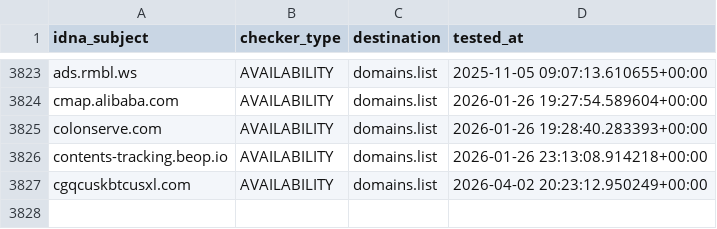
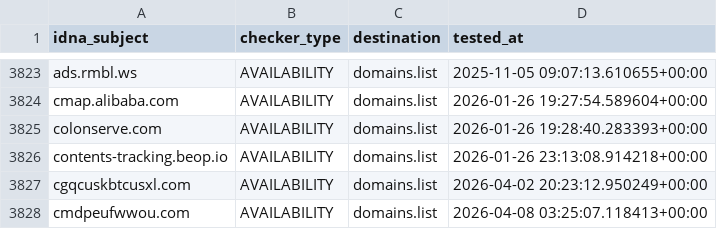
Before and after one commit to Ultimate-Hosts-Blacklist/hostsVN, a CSV file: .pyfunceble/inactive.csv, drawn as a sheet; only a part is shown, gaps mark what is left out; the diff names each change by its address in the sheet, - before the commit and + after, or states it on an @@ line.

```diff
--- a/.pyfunceble/inactive.csv
+++ b/.pyfunceble/inactive.csv
+row 3828: cmdpeufwwou.com | AVAILABILITY | domains.list | 2026-04-08 03:25:07.118413+00:00
```
Also changed, not shown: 11 other files.
